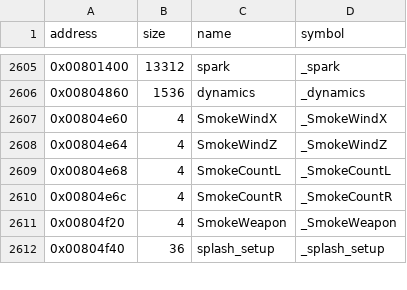
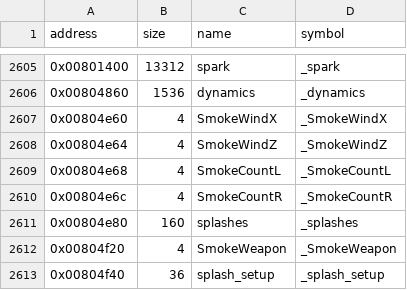
Before and after one commit to LostArtefacts/tr04, a CSV file: config/symbols.csv, drawn as a sheet; only a part is shown, gaps mark what is left out.

Commit message:
Decompile UpdateSplashes (0x4359e0)

```diff
--- a/config/symbols.csv
+++ b/config/symbols.csv
@@ -2610,2 +2610,3 @@ address,size,name,symbol
 0x00804e6c,4,SmokeCountR,_SmokeCountR
+0x00804e80,160,splashes,_splashes
 0x00804f20,4,SmokeWeapon,_SmokeWeapon
```
Also changed, not shown: 3 other files.
